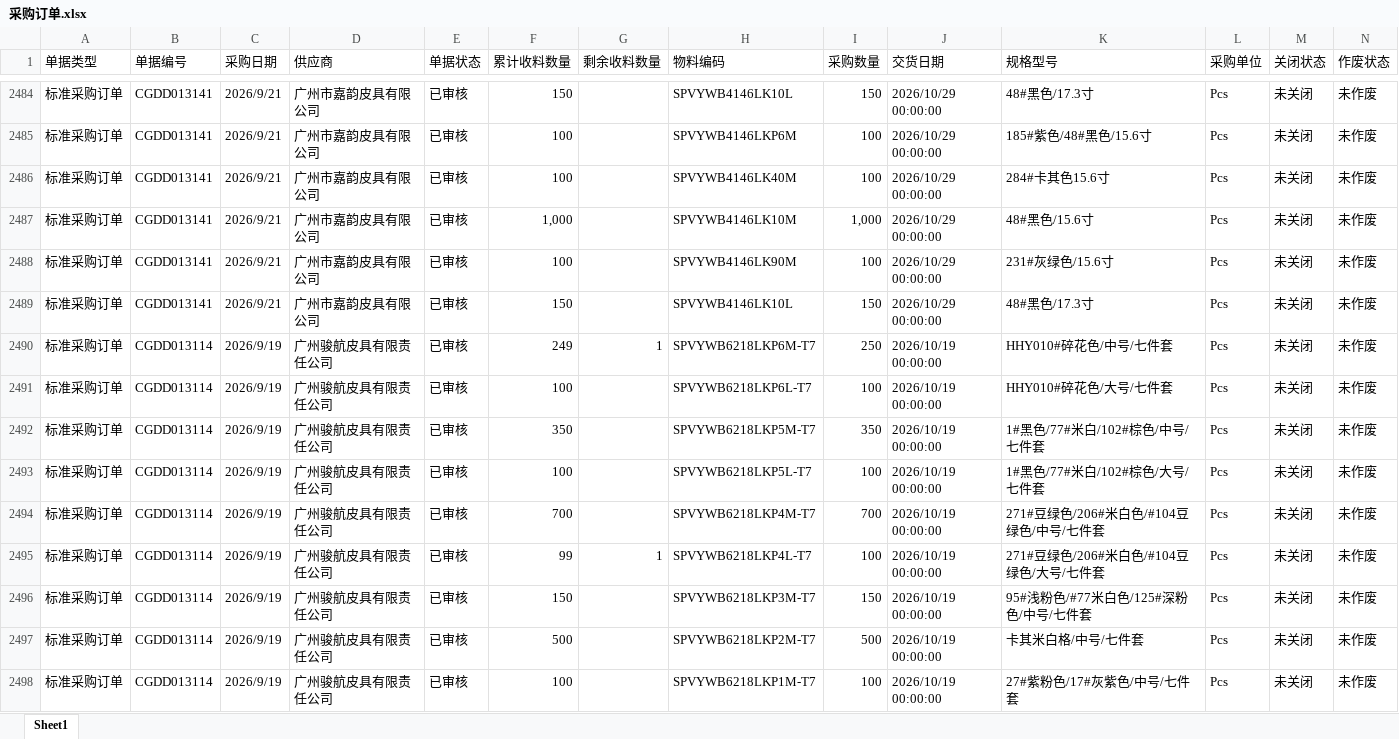
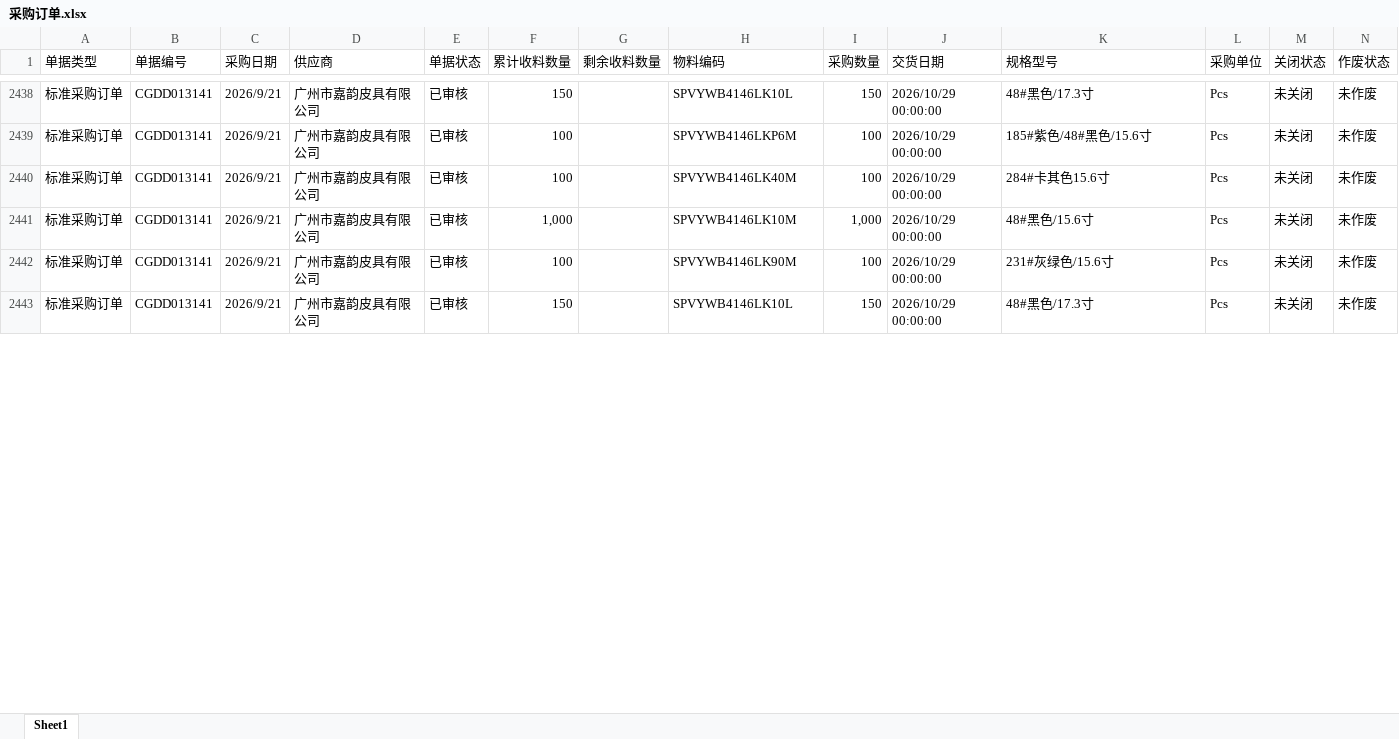
Before and after one commit to yikeqingsongguo/HY.supply-chain-management, an Excel workbook: src/采购订单.xlsx, sheet Sheet1, drawn as a sheet; only a part is shown, gaps mark what is left out; values as stored, in another font and other column widths than the file's, no borders; removed rows and columns are numbered as before the commit, all else as after; rows hold the shown columns only; the diff covers the shown part only; the diff names each change by its address in the sheet, - before the commit and + after, or states it on an @@ line.

```diff
--- a/src/采购订单.xlsx (sheet Sheet1)
+++ b/src/采购订单.xlsx (sheet Sheet1)
-row 2490: 标准采购订单 | CGDD013114 | 2026/9/19 | 广州骏航皮具有限责任公司 | 已审核 | 249 | 1 | SPVYWB6218LKP6M-T7 | 250 | 2026/10/19 00:00:00 | HHY010#碎花色/中号/七件套 | Pcs | 未关闭 | 未作废
-row 2491: 标准采购订单 | CGDD013114 | 2026/9/19 | 广州骏航皮具有限责任公司 | 已审核 | 100 |  | SPVYWB6218LKP6L-T7 | 100 | 2026/10/19 00:00:00 | HHY010#碎花色/大号/七件套 | Pcs | 未关闭 | 未作废
-row 2492: 标准采购订单 | CGDD013114 | 2026/9/19 | 广州骏航皮具有限责任公司 | 已审核 | 350 |  | SPVYWB6218LKP5M-T7 | 350 | 2026/10/19 00:00:00 | 1#黑色/77#米白/102#棕色/中号/七件套 | Pcs | 未关闭 | 未作废
-row 2493: 标准采购订单 | CGDD013114 | 2026/9/19 | 广州骏航皮具有限责任公司 | 已审核 | 100 |  | SPVYWB6218LKP5L-T7 | 100 | 2026/10/19 00:00:00 | 1#黑色/77#米白/102#棕色/大号/七件套 | Pcs | 未关闭 | 未作废
-row 2494: 标准采购订单 | CGDD013114 | 2026/9/19 | 广州骏航皮具有限责任公司 | 已审核 | 700 |  | SPVYWB6218LKP4M-T7 | 700 | 2026/10/19 00:00:00 | 271#豆绿色/206#米白色/#104豆绿色/中号/七件套 | Pcs | 未关闭 | 未作废
-row 2495: 标准采购订单 | CGDD013114 | 2026/9/19 | 广州骏航皮具有限责任公司 | 已审核 | 99 | 1 | SPVYWB6218LKP4L-T7 | 100 | 2026/10/19 00:00:00 | 271#豆绿色/206#米白色/#104豆绿色/大号/七件套 | Pcs | 未关闭 | 未作废
-row 2496: 标准采购订单 | CGDD013114 | 2026/9/19 | 广州骏航皮具有限责任公司 | 已审核 | 150 |  | SPVYWB6218LKP3M-T7 | 150 | 2026/10/19 00:00:00 | 95#浅粉色/#77米白色/125#深粉色/中号/七件套 | Pcs | 未关闭 | 未作废
-row 2497: 标准采购订单 | CGDD013114 | 2026/9/19 | 广州骏航皮具有限责任公司 | 已审核 | 500 |  | SPVYWB6218LKP2M-T7 | 500 | 2026/10/19 00:00:00 | 卡其米白格/中号/七件套 | Pcs | 未关闭 | 未作废
-row 2498: 标准采购订单 | CGDD013114 | 2026/9/19 | 广州骏航皮具有限责任公司 | 已审核 | 100 |  | SPVYWB6218LKP1M-T7 | 100 | 2026/10/19 00:00:00 | 27#紫粉色/17#灰紫色/中号/七件套 | Pcs | 未关闭 | 未作废
```
Also changed, not shown: 1 added row, 50 removed rows and 143 edited cells elsewhere in this sheet, src/otd_apply.xlsx, src/otd_recv.xlsx, 6 other files.
